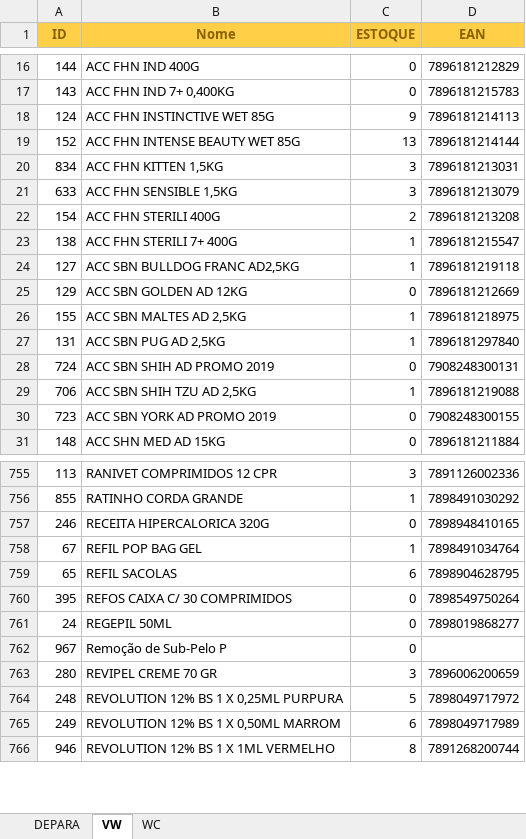
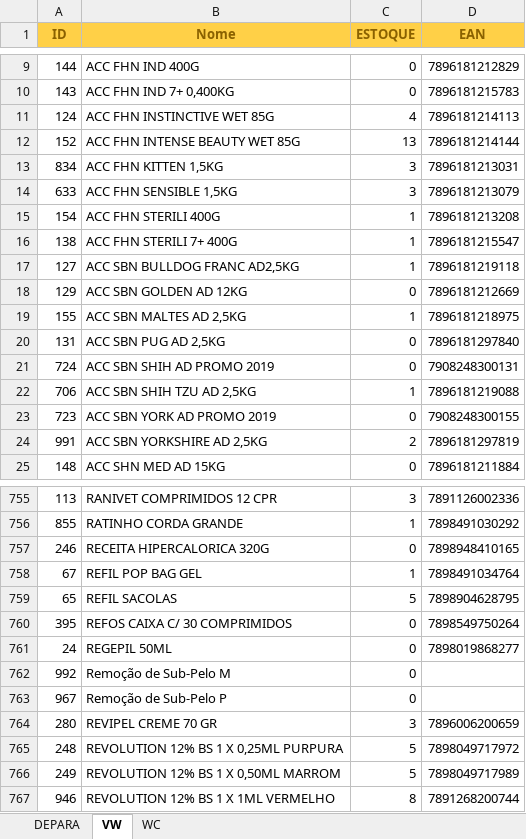
Before and after one commit to pedrivas/integracao-vetwork-woocommerce, an Excel workbook: backend/assets/DEPARA_PRODUTOS.xlsx, sheet VW, drawn as a sheet; only a part is shown, gaps mark what is left out; values as stored, in another font and other column widths than the file's, no borders; addresses are those after the commit; the diff covers the shown part only; the diff names each change by its address in the sheet, - before the commit and + after, or states it on an @@ line.

```diff
--- a/backend/assets/DEPARA_PRODUTOS.xlsx (sheet VW)
+++ b/backend/assets/DEPARA_PRODUTOS.xlsx (sheet VW)
-C11 (ESTOQUE): 9
+C11 (ESTOQUE): 4
-C15 (ESTOQUE): 2
+C15 (ESTOQUE): 1
-C20 (ESTOQUE): 1
+C20 (ESTOQUE): 0
+row 24: 991 | ACC SBN YORKSHIRE AD 2,5KG | 2 | 7896181297819
-C759 (ESTOQUE): 6
+C759 (ESTOQUE): 5
+row 762: 992 | Remoção de Sub-Pelo M | 0
-C766 (ESTOQUE): 6
+C766 (ESTOQUE): 5
```
Also changed, not shown: 8 added rows, 8 removed rows and 30 edited cells elsewhere in this sheet, sheet DEPARA, formulas that keep their value, 3 other files.
